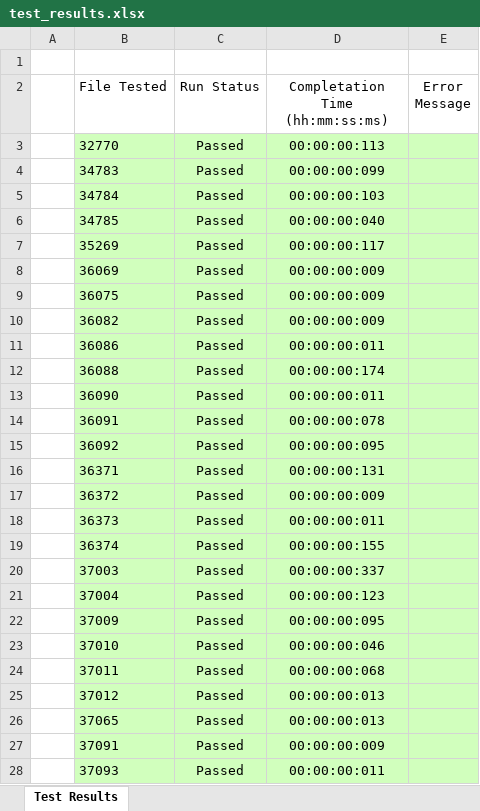
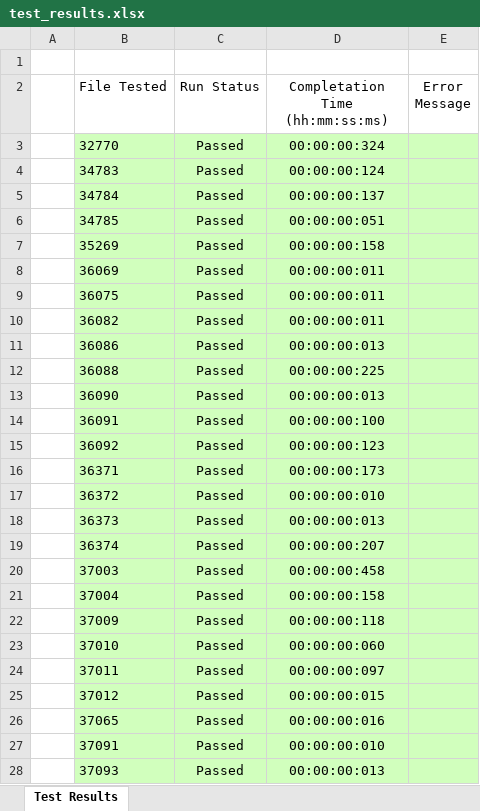
Before and after one commit to gcherchi/FastAndRobustMeshArrangements, an Excel workbook: test_results.xlsx, sheet Test Results, drawn as a sheet; only a part is shown; values as stored, in another font and other column widths than the file's, no borders; the diff covers the shown part only; the diff names each change by its address in the sheet, - before the commit and + after, or states it on an @@ line.

```diff
--- a/test_results.xlsx (sheet Test Results)
+++ b/test_results.xlsx (sheet Test Results)
-D3 (Completation Time (hh:mm:ss:ms)): 00:00:00:113
+D3 (Completation Time (hh:mm:ss:ms)): 00:00:00:324
-D4 (Completation Time (hh:mm:ss:ms)): 00:00:00:099
+D4 (Completation Time (hh:mm:ss:ms)): 00:00:00:124
-D5 (Completation Time (hh:mm:ss:ms)): 00:00:00:103
+D5 (Completation Time (hh:mm:ss:ms)): 00:00:00:137
-D6 (Completation Time (hh:mm:ss:ms)): 00:00:00:040
+D6 (Completation Time (hh:mm:ss:ms)): 00:00:00:051
-D7 (Completation Time (hh:mm:ss:ms)): 00:00:00:117
+D7 (Completation Time (hh:mm:ss:ms)): 00:00:00:158
-D8:D10 (Completation Time (hh:mm:ss:ms)): 00:00:00:009
+D8:D10 (Completation Time (hh:mm:ss:ms)): 00:00:00:011
-D11 (Completation Time (hh:mm:ss:ms)): 00:00:00:011
+D11 (Completation Time (hh:mm:ss:ms)): 00:00:00:013
-D12 (Completation Time (hh:mm:ss:ms)): 00:00:00:174
+D12 (Completation Time (hh:mm:ss:ms)): 00:00:00:225
-D13 (Completation Time (hh:mm:ss:ms)): 00:00:00:011
+D13 (Completation Time (hh:mm:ss:ms)): 00:00:00:013
-D14 (Completation Time (hh:mm:ss:ms)): 00:00:00:078
+D14 (Completation Time (hh:mm:ss:ms)): 00:00:00:100
-D15 (Completation Time (hh:mm:ss:ms)): 00:00:00:095
+D15 (Completation Time (hh:mm:ss:ms)): 00:00:00:123
-D16 (Completation Time (hh:mm:ss:ms)): 00:00:00:131
+D16 (Completation Time (hh:mm:ss:ms)): 00:00:00:173
-D17 (Completation Time (hh:mm:ss:ms)): 00:00:00:009
+D17 (Completation Time (hh:mm:ss:ms)): 00:00:00:010
-D18 (Completation Time (hh:mm:ss:ms)): 00:00:00:011
+D18 (Completation Time (hh:mm:ss:ms)): 00:00:00:013
-D19 (Completation Time (hh:mm:ss:ms)): 00:00:00:155
+D19 (Completation Time (hh:mm:ss:ms)): 00:00:00:207
-D20 (Completation Time (hh:mm:ss:ms)): 00:00:00:337
+D20 (Completation Time (hh:mm:ss:ms)): 00:00:00:458
-D21 (Completation Time (hh:mm:ss:ms)): 00:00:00:123
+D21 (Completation Time (hh:mm:ss:ms)): 00:00:00:158
-D22 (Completation Time (hh:mm:ss:ms)): 00:00:00:095
+D22 (Completation Time (hh:mm:ss:ms)): 00:00:00:118
-D23 (Completation Time (hh:mm:ss:ms)): 00:00:00:046
+D23 (Completation Time (hh:mm:ss:ms)): 00:00:00:060
-D24 (Completation Time (hh:mm:ss:ms)): 00:00:00:068
+D24 (Completation Time (hh:mm:ss:ms)): 00:00:00:097
-D25 (Completation Time (hh:mm:ss:ms)): 00:00:00:013
+D25 (Completation Time (hh:mm:ss:ms)): 00:00:00:015
-D26 (Completation Time (hh:mm:ss:ms)): 00:00:00:013
+D26 (Completation Time (hh:mm:ss:ms)): 00:00:00:016
-D27 (Completation Time (hh:mm:ss:ms)): 00:00:00:009
+D27 (Completation Time (hh:mm:ss:ms)): 00:00:00:010
-D28 (Completation Time (hh:mm:ss:ms)): 00:00:00:011
+D28 (Completation Time (hh:mm:ss:ms)): 00:00:00:013
```
Also changed, not shown: 18 added rows and 42 edited cells elsewhere in this sheet, 5 other files.
